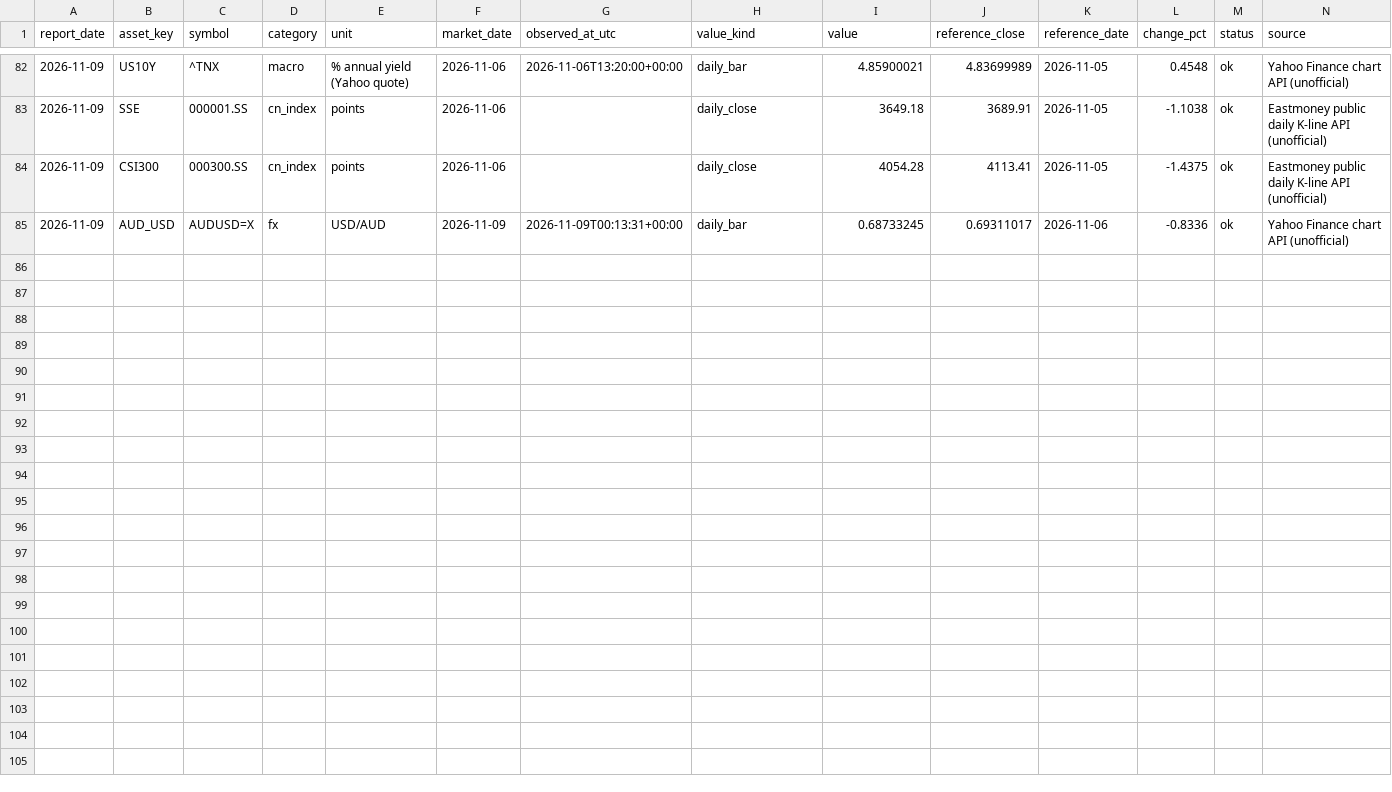
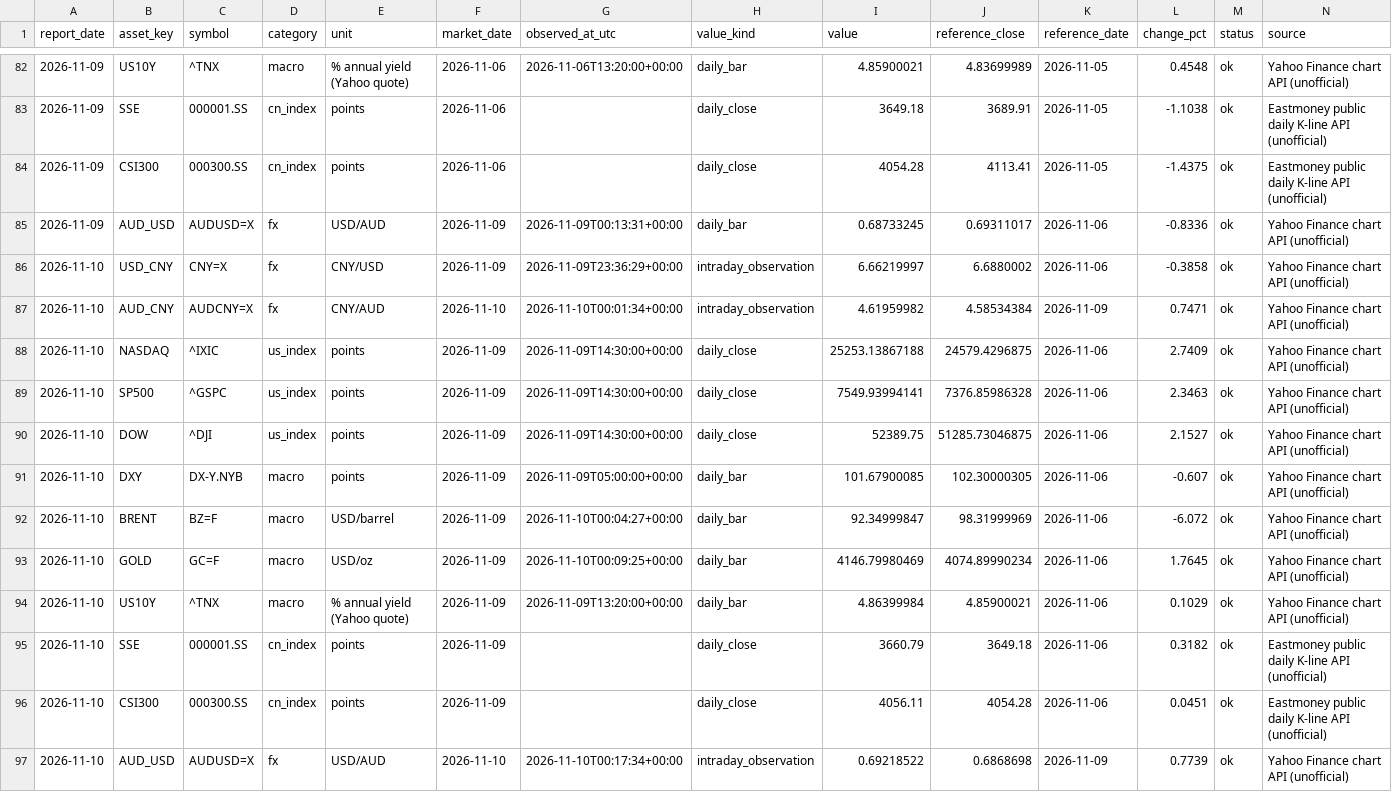
Before and after one commit to Cacacarlos1221/global-market-radar, a CSV file: data/history/quotes.csv, drawn as a sheet; only a part is shown, gaps mark what is left out; the diff names each change by its address in the sheet, - before the commit and + after, or states it on an @@ line.

```diff
--- a/data/history/quotes.csv
+++ b/data/history/quotes.csv
+row 86: 2026-11-10 | USD_CNY | CNY=X | fx | CNY/USD | 2026-11-09 | 2026-11-09T23:36:29+00:00 | intraday_observation | 6.66219997 | 6.6880002 | 2026-11-06 | -0.3858 | ok | Yahoo Finance chart API (unofficial)
+row 87: 2026-11-10 | AUD_CNY | AUDCNY=X | fx | CNY/AUD | 2026-11-10 | 2026-11-10T00:01:34+00:00 | intraday_observation | 4.61959982 | 4.58534384 | 2026-11-09 | 0.7471 | ok | Yahoo Finance chart API (unofficial)
+row 88: 2026-11-10 | NASDAQ | ^IXIC | us_index | points | 2026-11-09 | 2026-11-09T14:30:00+00:00 | daily_close | 25253.13867188 | 24579.4296875 | 2026-11-06 | 2.7409 | ok | Yahoo Finance chart API (unofficial)
+row 89: 2026-11-10 | SP500 | ^GSPC | us_index | points | 2026-11-09 | 2026-11-09T14:30:00+00:00 | daily_close | 7549.93994141 | 7376.85986328 | 2026-11-06 | 2.3463 | ok | Yahoo Finance chart API (unofficial)
+row 90: 2026-11-10 | DOW | ^DJI | us_index | points | 2026-11-09 | 2026-11-09T14:30:00+00:00 | daily_close | 52389.75 | 51285.73046875 | 2026-11-06 | 2.1527 | ok | Yahoo Finance chart API (unofficial)
+row 91: 2026-11-10 | DXY | DX-Y.NYB | macro | points | 2026-11-09 | 2026-11-09T05:00:00+00:00 | daily_bar | 101.67900085 | 102.30000305 | 2026-11-06 | -0.607 | ok | Yahoo Finance chart API (unofficial)
+row 92: 2026-11-10 | BRENT | BZ=F | macro | USD/barrel | 2026-11-09 | 2026-11-10T00:04:27+00:00 | daily_bar | 92.34999847 | 98.31999969 | 2026-11-06 | -6.072 | ok | Yahoo Finance chart API (unofficial)
+row 93: 2026-11-10 | GOLD | GC=F | macro | USD/oz | 2026-11-09 | 2026-11-10T00:09:25+00:00 | daily_bar | 4146.79980469 | 4074.89990234 | 2026-11-06 | 1.7645 | ok | Yahoo Finance chart API (unofficial)
+row 94: 2026-11-10 | US10Y | ^TNX | macro | % annual yield (Yahoo quote) | 2026-11-09 | 2026-11-09T13:20:00+00:00 | daily_bar | 4.86399984 | 4.85900021 | 2026-11-06 | 0.1029 | ok | Yahoo Finance chart API (unofficial)
+row 95: 2026-11-10 | SSE | 000001.SS | cn_index | points | 2026-11-09 |  | daily_close | 3660.79 | 3649.18 | 2026-11-06 | 0.3182 | ok | Eastmoney public daily K-line API (unofficial)
+row 96: 2026-11-10 | CSI300 | 000300.SS | cn_index | points | 2026-11-09 |  | daily_close | 4056.11 | 4054.28 | 2026-11-06 | 0.0451 | ok | Eastmoney public daily K-line API (unofficial)
+row 97: 2026-11-10 | AUD_USD | AUDUSD=X | fx | USD/AUD | 2026-11-10 | 2026-11-10T00:17:34+00:00 | intraday_observation | 0.69218522 | 0.6868698 | 2026-11-09 | 0.7739 | ok | Yahoo Finance chart API (unofficial)
```
Also changed, not shown: data/curated/history/quotes.csv, 4 other files.
